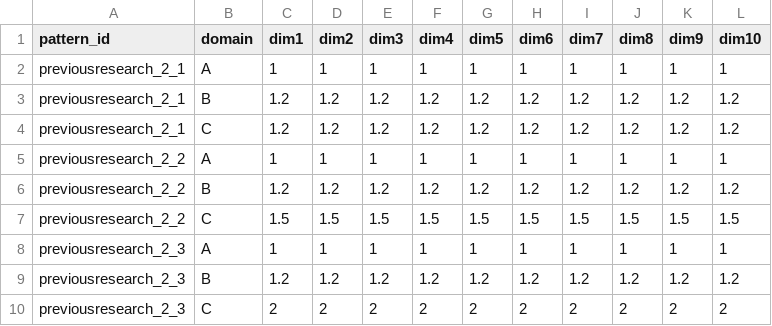
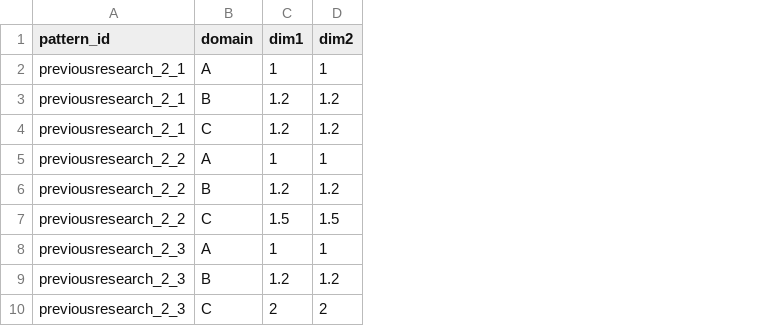
Before and after one commit to yusuke0402/IPW_Learn, a CSV file: domain_means.csv, drawn as a sheet; the diff names each change by its address in the sheet, - before the commit and + after, or states it on an @@ line.

```diff
--- a/domain_means.csv
+++ b/domain_means.csv
-column E (dim3), rows 2-10: 1 | 1.2 | 1.2 | 1 | 1.2 | 1.5 | 1 | 1.2 | 2
-column F (dim4), rows 2-10: 1 | 1.2 | 1.2 | 1 | 1.2 | 1.5 | 1 | 1.2 | 2
-column G (dim5), rows 2-10: 1 | 1.2 | 1.2 | 1 | 1.2 | 1.5 | 1 | 1.2 | 2
-column H (dim6), rows 2-10: 1 | 1.2 | 1.2 | 1 | 1.2 | 1.5 | 1 | 1.2 | 2
-column I (dim7), rows 2-10: 1 | 1.2 | 1.2 | 1 | 1.2 | 1.5 | 1 | 1.2 | 2
-column J (dim8), rows 2-10: 1 | 1.2 | 1.2 | 1 | 1.2 | 1.5 | 1 | 1.2 | 2
-column K (dim9), rows 2-10: 1 | 1.2 | 1.2 | 1 | 1.2 | 1.5 | 1 | 1.2 | 2
-column L (dim10), rows 2-10: 1 | 1.2 | 1.2 | 1 | 1.2 | 1.5 | 1 | 1.2 | 2
```
Also changed, not shown: domain_covariances.csv, 3 other files.
